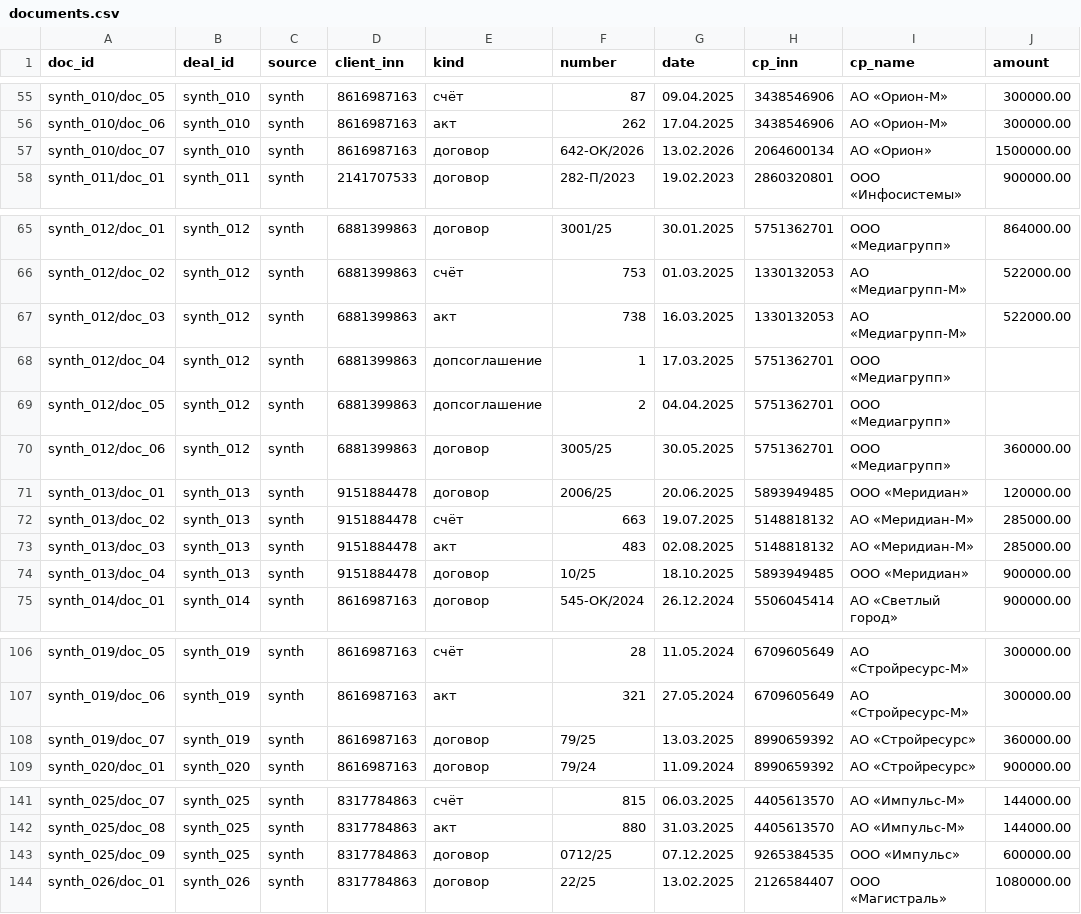
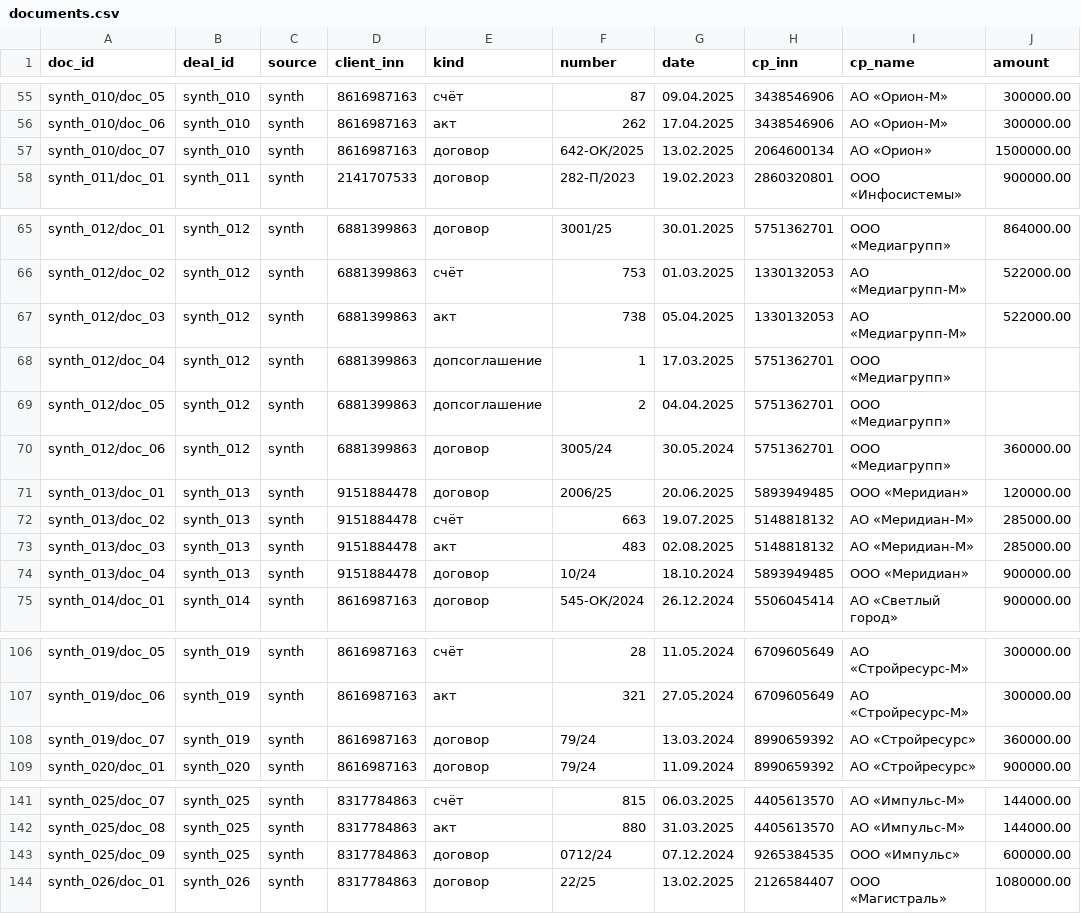
Before and after one commit to VolgnaGath/doclink_starter, a CSV file: corpus/synth/documents.csv, drawn as a sheet; only a part is shown, gaps mark what is left out; the diff names each change by its address in the sheet, - before the commit and + after, or states it on an @@ line.

Commit message:
feat: implement stage 3 extraction pipeline and corpus revision

```diff
--- a/corpus/synth/documents.csv
+++ b/corpus/synth/documents.csv
-F57 (number): 642-ОК/2026
+F57 (number): 642-ОК/2025
-G57 (date): 13.02.2026
+G57 (date): 13.02.2025
-G67 (date): 16.03.2025
+G67 (date): 05.04.2025
-F70 (number): 3005/25
+F70 (number): 3005/24
-G70 (date): 30.05.2025
+G70 (date): 30.05.2024
-F74 (number): 10/25
+F74 (number): 10/24
-G74 (date): 18.10.2025
+G74 (date): 18.10.2024
-F108 (number): 79/25
+F108 (number): 79/24
-G108 (date): 13.03.2025
+G108 (date): 13.03.2024
-F143 (number): 0712/25
+F143 (number): 0712/24
-G143 (date): 07.12.2025
+G143 (date): 07.12.2024
```
Also changed, not shown: 53 other files.
